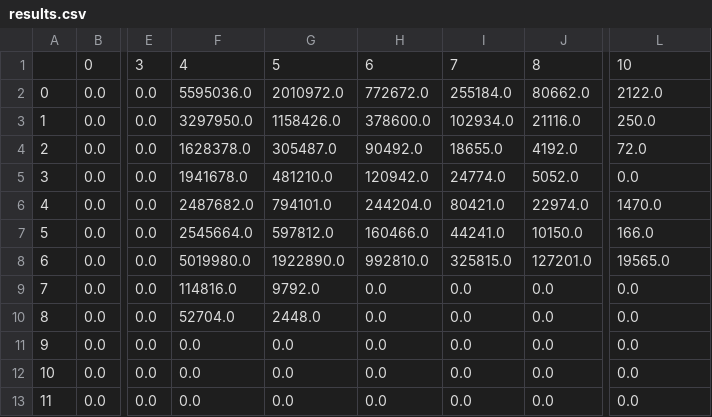
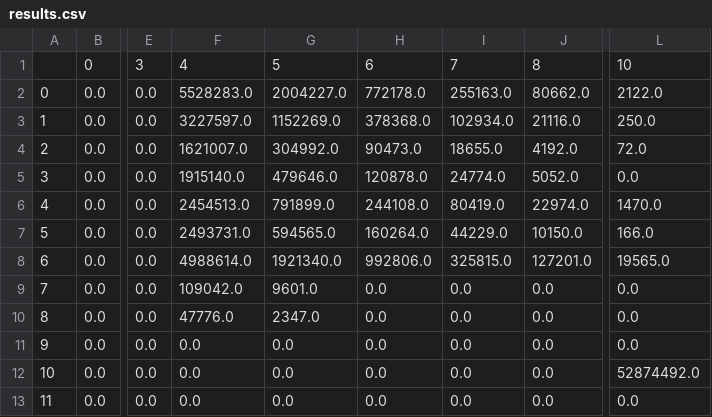
Before and after one commit to Christhomas17/Adjacent-Hive-Shape-Slot-Game, a CSV file: results.csv, drawn as a sheet; only a part is shown, gaps mark what is left out; the diff names each change by its address in the sheet, - before the commit and + after, or states it on an @@ line.

```diff
--- a/results.csv
+++ b/results.csv
-F2: 5595036.0
+F2: 5528283.0
-G2: 2010972.0
+G2: 2004227.0
-H2: 772672.0
+H2: 772178.0
-I2: 255184.0
+I2: 255163.0
-F3: 3297950.0
+F3: 3227597.0
-G3: 1158426.0
+G3: 1152269.0
-H3: 378600.0
+H3: 378368.0
-F4: 1628378.0
+F4: 1621007.0
-G4: 305487.0
+G4: 304992.0
-H4: 90492.0
+H4: 90473.0
-F5: 1941678.0
+F5: 1915140.0
-G5: 481210.0
+G5: 479646.0
-H5: 120942.0
+H5: 120878.0
-F6: 2487682.0
+F6: 2454513.0
-G6: 794101.0
+G6: 791899.0
-H6: 244204.0
+H6: 244108.0
-I6: 80421.0
+I6: 80419.0
-F7: 2545664.0
+F7: 2493731.0
-G7: 597812.0
+G7: 594565.0
-H7: 160466.0
+H7: 160264.0
-I7: 44241.0
+I7: 44229.0
-F8: 5019980.0
+F8: 4988614.0
-G8: 1922890.0
+G8: 1921340.0
-H8: 992810.0
+H8: 992806.0
-F9: 114816.0
+F9: 109042.0
-G9: 9792.0
+G9: 9601.0
-F10: 52704.0
+F10: 47776.0
-G10: 2448.0
+G10: 2347.0
-L12: 0.0
+L12: 52874492.0
```
Also changed, not shown: 3 other files.
